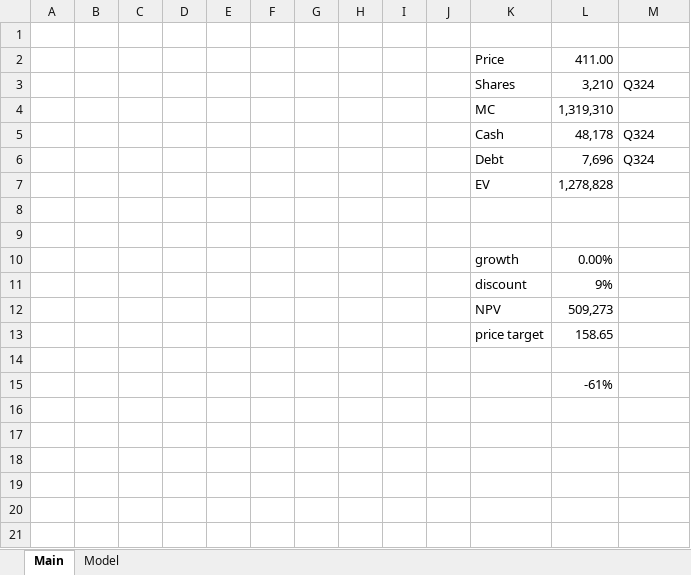
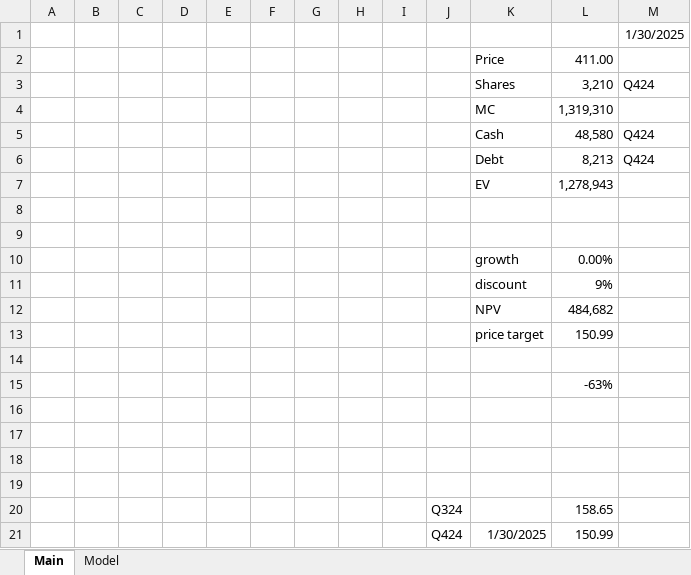
Before and after one commit to pussurmanov/financial_models, an Excel workbook: TSLA.xlsx, sheet Main, drawn as a sheet; values as stored, in another font and other column widths than the file's, no borders; removed rows and columns are numbered as before the commit, all else as after; the diff names each change by its address in the sheet, - before the commit and + after, or states it on an @@ line.

```diff
--- a/TSLA.xlsx (sheet Main)
+++ b/TSLA.xlsx (sheet Main)
-M1: (empty)
+M1: 1/30/2025
-M3: Q324
+M3: Q424
-row 5:  |  |  |  |  |  |  |  |  |  | Cash | 48,178 | Q324
-row 6:  |  |  |  |  |  |  |  |  |  | Debt | 7,696 | Q324
-row 7:  |  |  |  |  |  |  |  |  |  | EV | 1,278,828
+row 5:  |  |  |  |  |  |  |  |  |  | Cash | 48,580 | Q424
+row 6:  |  |  |  |  |  |  |  |  |  | Debt | 8,213 | Q424
+row 7:  |  |  |  |  |  |  |  |  |  | EV | 1,278,943
-L12: 509,273
+L12: 484,682
-L13: 158.65
+L13: 150.99
-L15: -61%
+L15: -63%
+row 16: (empty)
+row 17: (empty)
+row 18: (empty)
+row 19: (empty)
+row 20:  |  |  |  |  |  |  |  |  | Q324 |  | 158.65
+row 21:  |  |  |  |  |  |  |  |  | Q424 | 1/30/2025 | 150.99
```
Also changed, not shown: sheet Model.
